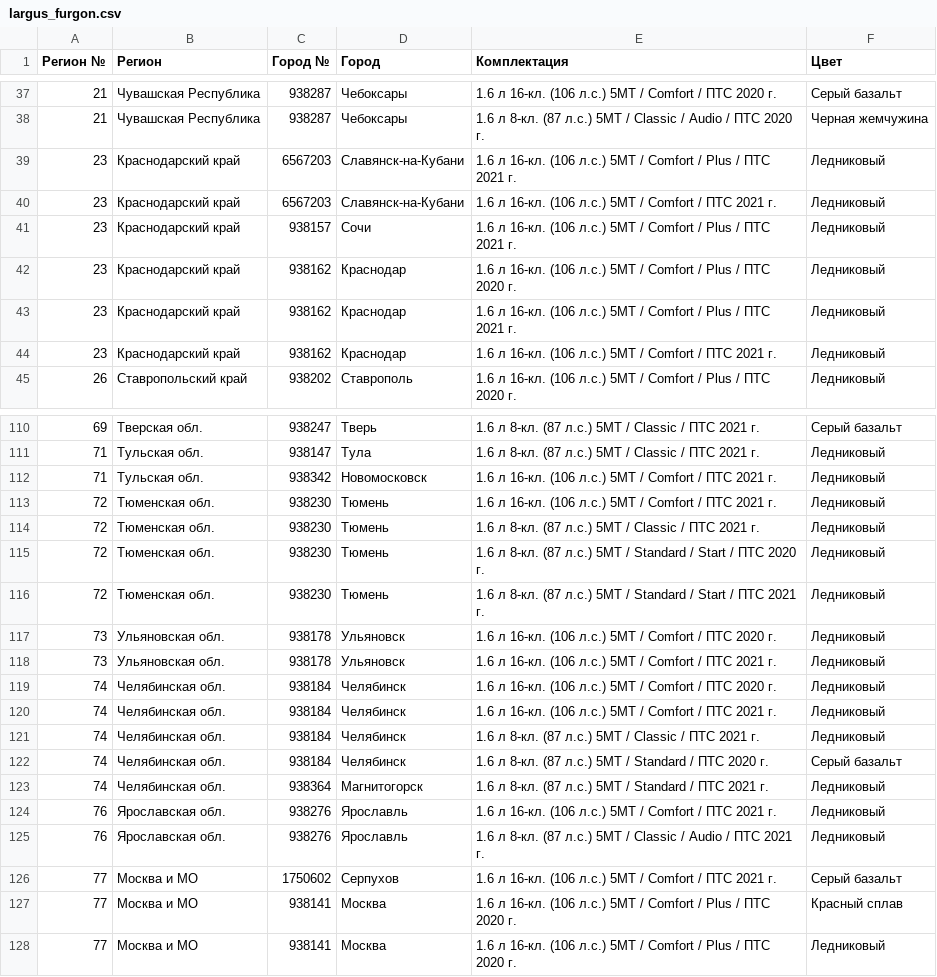
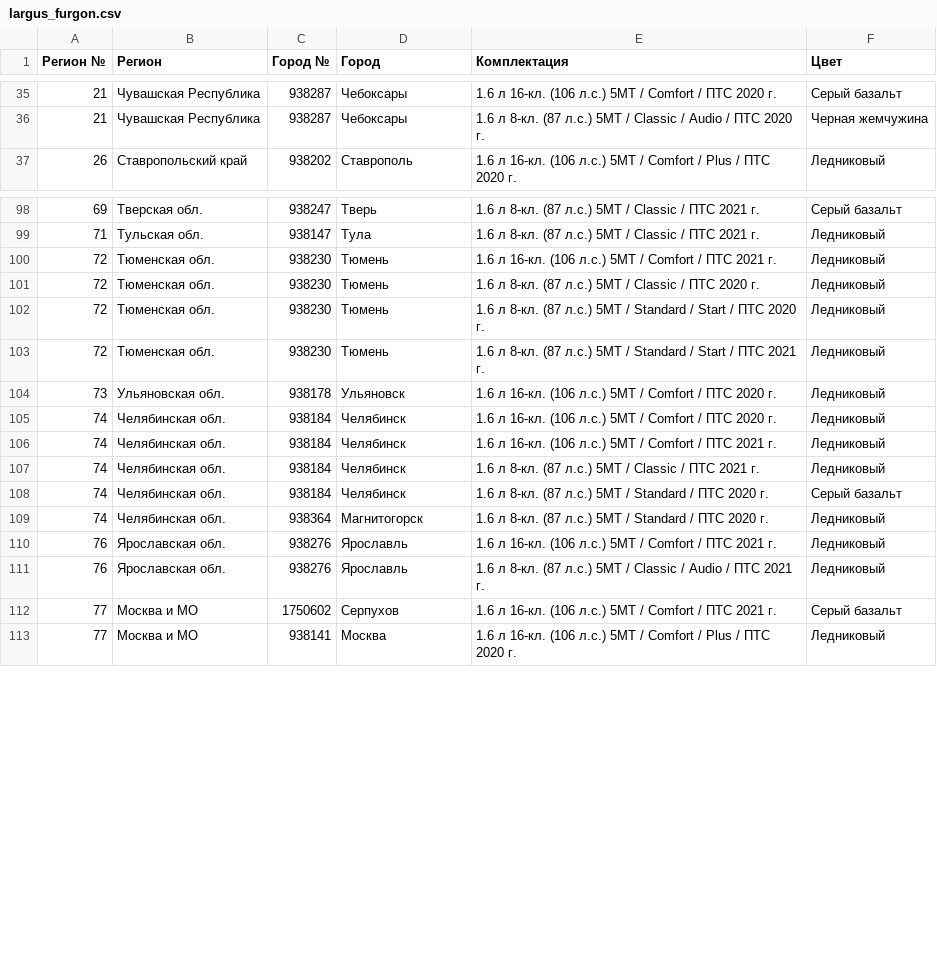
Before and after one commit to kafeg/ladacsv, a CSV file: largus_furgon.csv, drawn as a sheet; only a part is shown, gaps mark what is left out; the diff covers the shown part only.

```diff
--- a/largus_furgon.csv
+++ b/largus_furgon.csv
@@ -38,8 +36,2 @@
 21, Чувашская Республика, 938287, Чебоксары, 1.6 л 8-кл. (87 л.с.) 5МТ / Classic / Audio / ПТС 2020 г., Черная жемчужина
-23, Краснодарский край, 6567203, Славянск-на-Кубани, 1.6 л 16-кл. (106 л.с.) 5МТ / Comfort / Plus / ПТС 2021 г., Ледниковый
-23, Краснодарский край, 6567203, Славянск-на-Кубани, 1.6 л 16-кл. (106 л.с.) 5МТ / Comfort / ПТС 2021 г., Ледниковый
-23, Краснодарский край, 938157, Сочи, 1.6 л 16-кл. (106 л.с.) 5МТ / Comfort / Plus / ПТС 2021 г., Ледниковый
-23, Краснодарский край, 938162, Краснодар, 1.6 л 16-кл. (106 л.с.) 5МТ / Comfort / Plus / ПТС 2020 г., Ледниковый
-23, Краснодарский край, 938162, Краснодар, 1.6 л 16-кл. (106 л.с.) 5МТ / Comfort / Plus / ПТС 2021 г., Ледниковый
-23, Краснодарский край, 938162, Краснодар, 1.6 л 16-кл. (106 л.с.) 5МТ / Comfort / ПТС 2021 г., Ледниковый
 26, Ставропольский край, 938202, Ставрополь, 1.6 л 16-кл. (106 л.с.) 5МТ / Comfort / Plus / ПТС 2020 г., Ледниковый
@@ -111,5 +99,4 @@
 71, Тульская обл., 938147, Тула, 1.6 л 8-кл. (87 л.с.) 5МТ / Classic / ПТС 2021 г., Ледниковый
-71, Тульская обл., 938342, Новомосковск, 1.6 л 16-кл. (106 л.с.) 5МТ / Comfort / ПТС 2021 г., Ледниковый
 72, Тюменская обл., 938230, Тюмень, 1.6 л 16-кл. (106 л.с.) 5МТ / Comfort / ПТС 2021 г., Ледниковый
-72, Тюменская обл., 938230, Тюмень, 1.6 л 8-кл. (87 л.с.) 5МТ / Classic / ПТС 2021 г., Ледниковый
+72, Тюменская обл., 938230, Тюмень, 1.6 л 8-кл. (87 л.с.) 5МТ / Classic / ПТС 2020 г., Ледниковый
 72, Тюменская обл., 938230, Тюмень, 1.6 л 8-кл. (87 л.с.) 5МТ / Standard / Start / ПТС 2020 г., Ледниковый
@@ -117,3 +104,2 @@
 73, Ульяновская обл., 938178, Ульяновск, 1.6 л 16-кл. (106 л.с.) 5МТ / Comfort / ПТС 2020 г., Ледниковый
-73, Ульяновская обл., 938178, Ульяновск, 1.6 л 16-кл. (106 л.с.) 5МТ / Comfort / ПТС 2021 г., Ледниковый
 74, Челябинская обл., 938184, Челябинск, 1.6 л 16-кл. (106 л.с.) 5МТ / Comfort / ПТС 2020 г., Ледниковый
@@ -122,3 +108,3 @@
 74, Челябинская обл., 938184, Челябинск, 1.6 л 8-кл. (87 л.с.) 5МТ / Standard / ПТС 2020 г., Серый базальт
-74, Челябинская обл., 938364, Магнитогорск, 1.6 л 8-кл. (87 л.с.) 5МТ / Standard / ПТС 2021 г., Ледниковый
+74, Челябинская обл., 938364, Магнитогорск, 1.6 л 8-кл. (87 л.с.) 5МТ / Standard / ПТС 2020 г., Ледниковый
 76, Ярославская обл., 938276, Ярославль, 1.6 л 16-кл. (106 л.с.) 5МТ / Comfort / ПТС 2021 г., Ледниковый
@@ -126,3 +112,2 @@
 77, Москва и МО, 1750602, Серпухов, 1.6 л 16-кл. (106 л.с.) 5МТ / Comfort / ПТС 2021 г., Серый базальт
-77, Москва и МО, 938141, Москва, 1.6 л 16-кл. (106 л.с.) 5МТ / Comfort / Plus / ПТС 2020 г., Красный сплав
 77, Москва и МО, 938141, Москва, 1.6 л 16-кл. (106 л.с.) 5МТ / Comfort / Plus / ПТС 2020 г., Ледниковый
```
Also changed, not shown: 1 added row, 9 removed rows and 5 edited cells elsewhere in this file, granta_cross.csv, largus_cross.csv, 16 other files.
